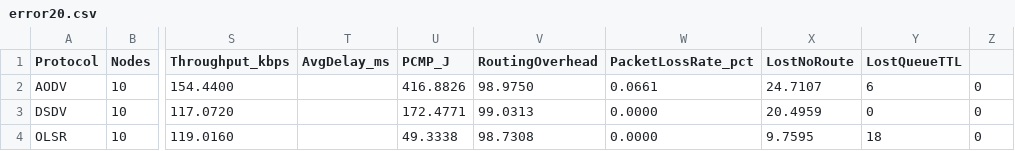
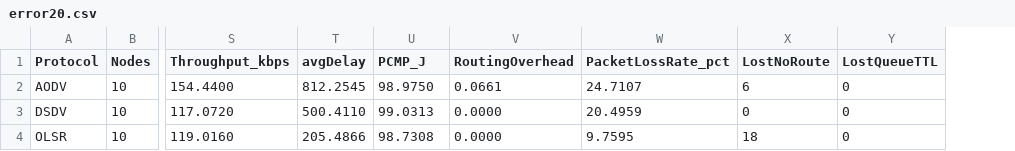
Before and after one commit to nnafis-007/ns3-aomdv-implementation, a CSV file: error20.csv, drawn as a sheet; only a part is shown, gaps mark what is left out; removed rows and columns are numbered as before the commit, all else as after; the diff names each change by its address in the sheet, - before the commit and + after, or states it on an @@ line.

```diff
--- a/error20.csv
+++ b/error20.csv
-column T (AvgDelay_ms), empty
+column T (avgDelay), rows 2-4: 812.2545 | 500.4110 | 205.4866
-column Z, rows 2-4: all 0
-U2 (PCMP_J): 416.8826
+U2 (PCMP_J): 98.9750
-V2 (RoutingOverhead): 98.9750
+V2 (RoutingOverhead): 0.0661
-W2 (PacketLossRate_pct): 0.0661
+W2 (PacketLossRate_pct): 24.7107
-X2 (LostNoRoute): 24.7107
+X2 (LostNoRoute): 6
-Y2 (LostQueueTTL): 6
+Y2 (LostQueueTTL): 0
-U3 (PCMP_J): 172.4771
+U3 (PCMP_J): 99.0313
-V3 (RoutingOverhead): 99.0313
+V3 (RoutingOverhead): 0.0000
-W3 (PacketLossRate_pct): 0.0000
+W3 (PacketLossRate_pct): 20.4959
-X3 (LostNoRoute): 20.4959
+X3 (LostNoRoute): 0
-U4 (PCMP_J): 49.3338
+U4 (PCMP_J): 98.7308
-V4 (RoutingOverhead): 98.7308
+V4 (RoutingOverhead): 0.0000
-W4 (PacketLossRate_pct): 0.0000
+W4 (PacketLossRate_pct): 9.7595
-X4 (LostNoRoute): 9.7595
+X4 (LostNoRoute): 18
-Y4 (LostQueueTTL): 18
+Y4 (LostQueueTTL): 0
```
Also changed, not shown: baseline.csv, 5 other files.
